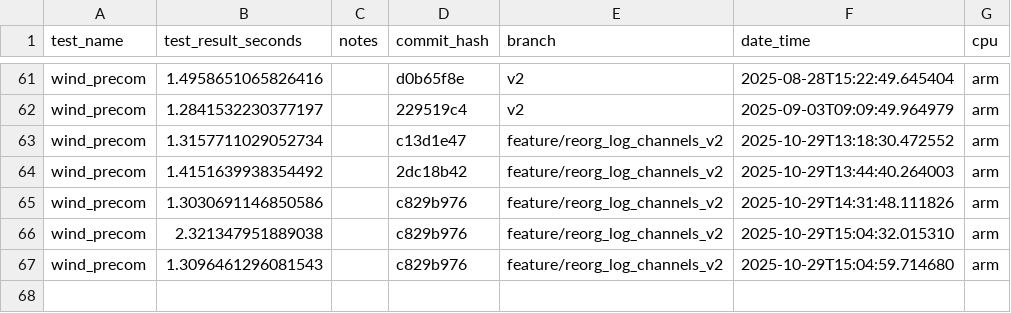
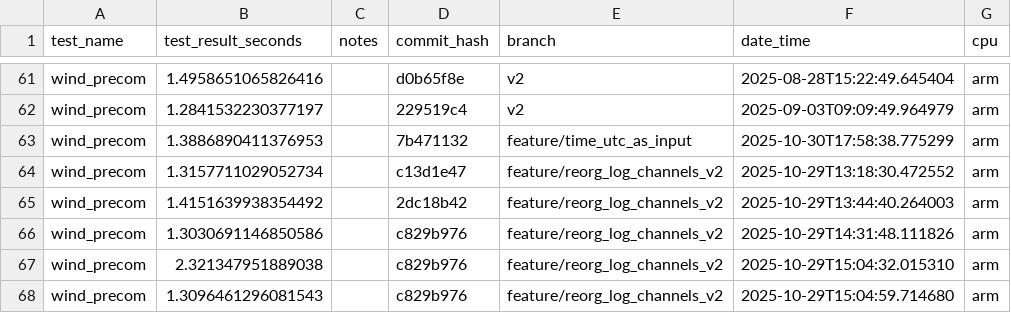
Before and after one commit to genevievestarke/hercules_new, a CSV file: timing_tests/timing_results.csv, drawn as a sheet; only a part is shown, gaps mark what is left out; the diff names each change by its address in the sheet, - before the commit and + after, or states it on an @@ line.

Commit message:
Refactor to use UTC based inputs (#168)
* change docs to time_utc first approach

* update yamls to utc

* update example input generators

* convert emulator to starttime_utc instead of zero_time

* update hercules output with backwards compatability

* update component time validation

* input reader requires utc based times

* compontents to utc based inputs

* consistent names

* update tests

* update timing tests

* remove redundant checks and update tests

* Require inputs to be UTC without offset, add to docs

* Add UTC help function

```diff
--- a/timing_tests/timing_results.csv
+++ b/timing_tests/timing_results.csv
+row 63: wind_precom | 1.3886890411376953 |  | 7b471132 | feature/time_utc_as_input | 2025-10-30T17:58:38.775299 | arm
```
Also changed, not shown: 37 other files.
